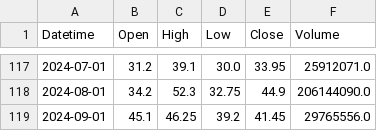
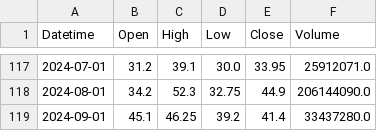
Before and after one commit to 901abc26123bee/twstockanalyser, a CSV file: web/stock_data/4540/4540_months.csv, drawn as a sheet; only a part is shown, gaps mark what is left out.

```diff
--- a/web/stock_data/4540/4540_months.csv
+++ b/web/stock_data/4540/4540_months.csv
@@ -118,2 +118,2 @@ Datetime,Open,High,Low,Close,Volume
 2024-08-01,34.2,52.3,32.75,44.9,206144090.0
-2024-09-01,45.1,46.25,39.2,41.45,29765556.0
+2024-09-01,45.1,46.25,39.2,41.4,33437280.0
```
Also changed, not shown: web/stock_data/4540/4540_60m.csv, 9 other files.
